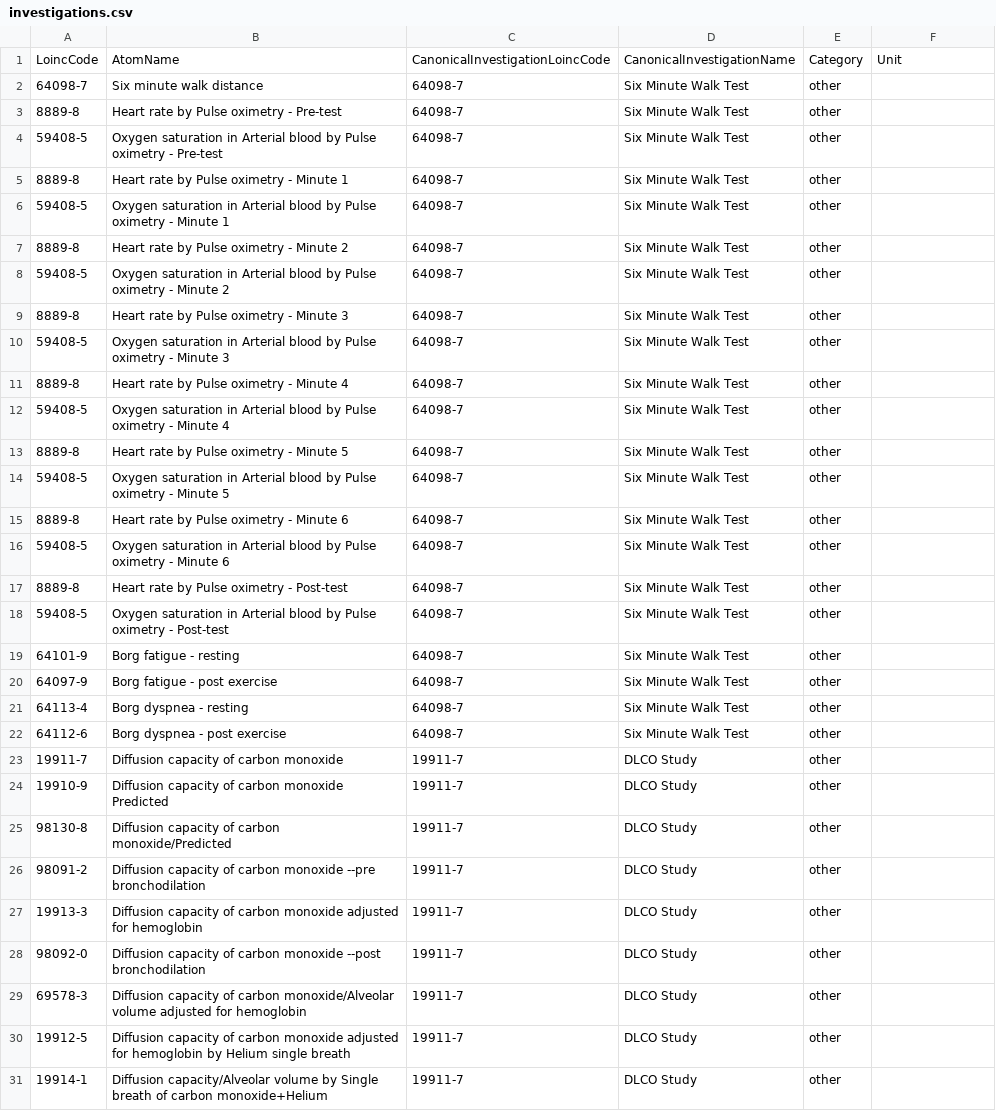
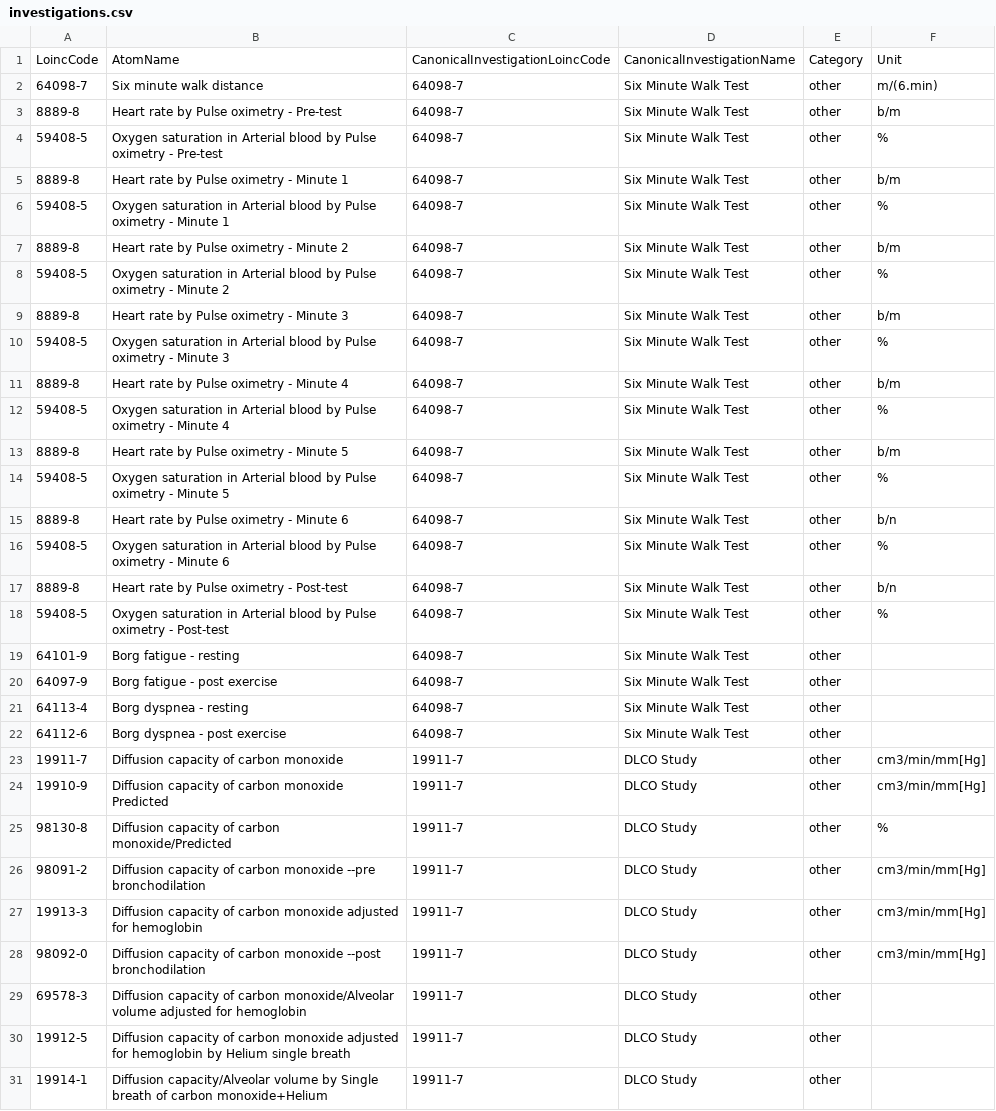
Before and after one commit to R0B0tMaN/crh_dataset, a CSV file: canonical_investigations/investigations.csv, drawn as a sheet; only a part is shown; the diff covers the shown part only.

```diff
--- a/canonical_investigations/investigations.csv
+++ b/canonical_investigations/investigations.csv
@@ -1,18 +1,18 @@
 LoincCode,AtomName,CanonicalInvestigationLoincCode,CanonicalInvestigationName,Category,Unit
-64098-7,Six minute walk distance,64098-7,Six Minute Walk Test,other,
-8889-8,Heart rate by Pulse oximetry - Pre-test,64098-7,Six Minute Walk Test,other,
-59408-5,Oxygen saturation in Arterial blood by Pulse oximetry - Pre-test,64098-7,Six Minute Walk Test,other,
-8889-8,Heart rate by Pulse oximetry - Minute 1,64098-7,Six Minute Walk Test,other,
-59408-5,Oxygen saturation in Arterial blood by Pulse oximetry - Minute 1,64098-7,Six Minute Walk Test,other,
-8889-8,Heart rate by Pulse oximetry - Minute 2,64098-7,Six Minute Walk Test,other,
-59408-5,Oxygen saturation in Arterial blood by Pulse oximetry - Minute 2,64098-7,Six Minute Walk Test,other,
-8889-8,Heart rate by Pulse oximetry - Minute 3,64098-7,Six Minute Walk Test,other,
-59408-5,Oxygen saturation in Arterial blood by Pulse oximetry - Minute 3,64098-7,Six Minute Walk Test,other,
-8889-8,Heart rate by Pulse oximetry - Minute 4,64098-7,Six Minute Walk Test,other,
-59408-5,Oxygen saturation in Arterial blood by Pulse oximetry - Minute 4,64098-7,Six Minute Walk Test,other,
-8889-8,Heart rate by Pulse oximetry - Minute 5,64098-7,Six Minute Walk Test,other,
-59408-5,Oxygen saturation in Arterial blood by Pulse oximetry - Minute 5,64098-7,Six Minute Walk Test,other,
-8889-8,Heart rate by Pulse oximetry - Minute 6,64098-7,Six Minute Walk Test,other,
-59408-5,Oxygen saturation in Arterial blood by Pulse oximetry - Minute 6,64098-7,Six Minute Walk Test,other,
-8889-8,Heart rate by Pulse oximetry - Post-test,64098-7,Six Minute Walk Test,other,
-59408-5,Oxygen saturation in Arterial blood by Pulse oximetry - Post-test,64098-7,Six Minute Walk Test,other,
+64098-7,Six minute walk distance,64098-7,Six Minute Walk Test,other,m/(6.min)
+8889-8,Heart rate by Pulse oximetry - Pre-test,64098-7,Six Minute Walk Test,other,b/m
+59408-5,Oxygen saturation in Arterial blood by Pulse oximetry - Pre-test,64098-7,Six Minute Walk Test,other,%
+8889-8,Heart rate by Pulse oximetry - Minute 1,64098-7,Six Minute Walk Test,other,b/m
+59408-5,Oxygen saturation in Arterial blood by Pulse oximetry - Minute 1,64098-7,Six Minute Walk Test,other,%
+8889-8,Heart rate by Pulse oximetry - Minute 2,64098-7,Six Minute Walk Test,other,b/m
+59408-5,Oxygen saturation in Arterial blood by Pulse oximetry - Minute 2,64098-7,Six Minute Walk Test,other,%
+8889-8,Heart rate by Pulse oximetry - Minute 3,64098-7,Six Minute Walk Test,other,b/m
+59408-5,Oxygen saturation in Arterial blood by Pulse oximetry - Minute 3,64098-7,Six Minute Walk Test,other,%
+8889-8,Heart rate by Pulse oximetry - Minute 4,64098-7,Six Minute Walk Test,other,b/m
+59408-5,Oxygen saturation in Arterial blood by Pulse oximetry - Minute 4,64098-7,Six Minute Walk Test,other,%
+8889-8,Heart rate by Pulse oximetry - Minute 5,64098-7,Six Minute Walk Test,other,b/m
+59408-5,Oxygen saturation in Arterial blood by Pulse oximetry - Minute 5,64098-7,Six Minute Walk Test,other,%
+8889-8,Heart rate by Pulse oximetry - Minute 6,64098-7,Six Minute Walk Test,other,b/n
+59408-5,Oxygen saturation in Arterial blood by Pulse oximetry - Minute 6,64098-7,Six Minute Walk Test,other,%
+8889-8,Heart rate by Pulse oximetry - Post-test,64098-7,Six Minute Walk Test,other,b/n
+59408-5,Oxygen saturation in Arterial blood by Pulse oximetry - Post-test,64098-7,Six Minute Walk Test,other,%
@@ -23,7 +23,7 @@ LoincCode,AtomName,CanonicalInvestigationLoincCode,CanonicalInvestigationName,Ca
-19911-7,Diffusion capacity of carbon monoxide,19911-7,DLCO Study,other,
-19910-9,Diffusion capacity of carbon monoxide Predicted,19911-7,DLCO Study,other,
-98130-8,Diffusion capacity of carbon monoxide/Predicted,19911-7,DLCO Study,other,
-98091-2,Diffusion capacity of carbon monoxide --pre bronchodilation,19911-7,DLCO Study,other,
-19913-3,Diffusion capacity of carbon monoxide adjusted for hemoglobin,19911-7,DLCO Study,other,
-98092-0,Diffusion capacity of carbon monoxide --post bronchodilation,19911-7,DLCO Study,other,
+19911-7,Diffusion capacity of carbon monoxide,19911-7,DLCO Study,other,cm3/min/mm[Hg]
+19910-9,Diffusion capacity of carbon monoxide Predicted,19911-7,DLCO Study,other,cm3/min/mm[Hg]
+98130-8,Diffusion capacity of carbon monoxide/Predicted,19911-7,DLCO Study,other,%
+98091-2,Diffusion capacity of carbon monoxide --pre bronchodilation,19911-7,DLCO Study,other,cm3/min/mm[Hg]
+19913-3,Diffusion capacity of carbon monoxide adjusted for hemoglobin,19911-7,DLCO Study,other,cm3/min/mm[Hg]
+98092-0,Diffusion capacity of carbon monoxide --post bronchodilation,19911-7,DLCO Study,other,cm3/min/mm[Hg]
 69578-3,Diffusion capacity of carbon monoxide/Alveolar volume adjusted for hemoglobin,19911-7,DLCO Study,other,
```
Also changed, not shown: 16 added rows elsewhere in this file.
